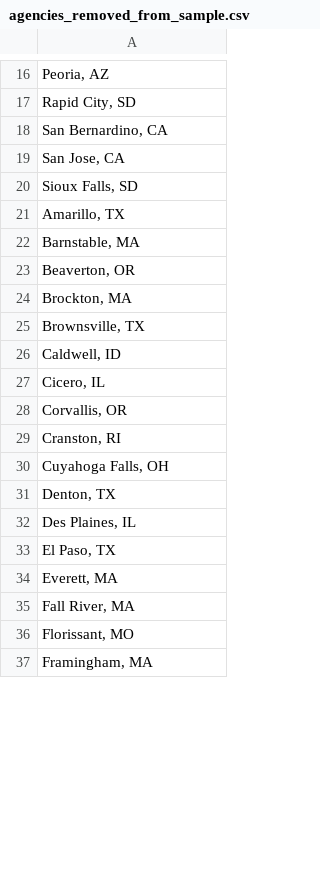
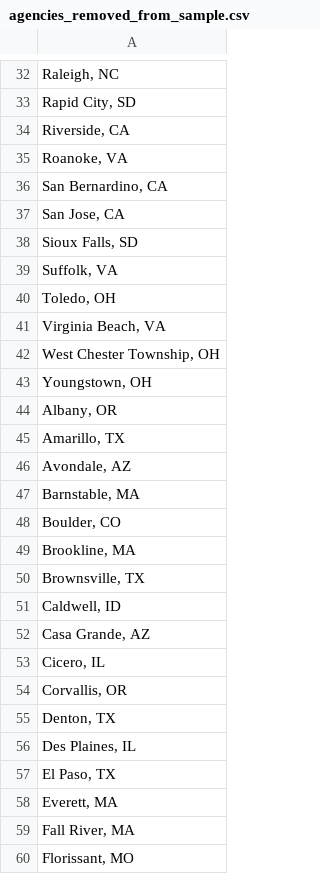
Before and after one commit to AH-Datalytics/rtci, a CSV file: scripts/auditing/agencies_removed_from_sample.csv, drawn as a sheet; only a part is shown, gaps mark what is left out; the shorter side is filled out with more unchanged rows; the diff covers the shown part only.

```diff
--- a/scripts/auditing/agencies_removed_from_sample.csv
+++ b/scripts/auditing/agencies_removed_from_sample.csv
@@ -16,3 +32,5 @@
-"Peoria, AZ"
+"Raleigh, NC"
 "Rapid City, SD"
+"Riverside, CA"
+"Roanoke, VA"
 "San Bernardino, CA"
@@ -20,12 +38,18 @@
 "Sioux Falls, SD"
+"Suffolk, VA"
+"Toledo, OH"
+"Virginia Beach, VA"
+"West Chester Township, OH"
+"Youngstown, OH"
+"Albany, OR"
 "Amarillo, TX"
+"Avondale, AZ"
 "Barnstable, MA"
-"Beaverton, OR"
-"Brockton, MA"
+"Boulder, CO"
+"Brookline, MA"
 "Brownsville, TX"
 "Caldwell, ID"
+"Casa Grande, AZ"
 "Cicero, IL"
 "Corvallis, OR"
-"Cranston, RI"
-"Cuyahoga Falls, OH"
 "Denton, TX"
```
Also changed, not shown: 22 added rows, 1 removed row, 10 moved rows and 15 edited cells elsewhere in this file, data/sample_cities.csv, scripts/auditing/missing_current.csv, 4 other files.
